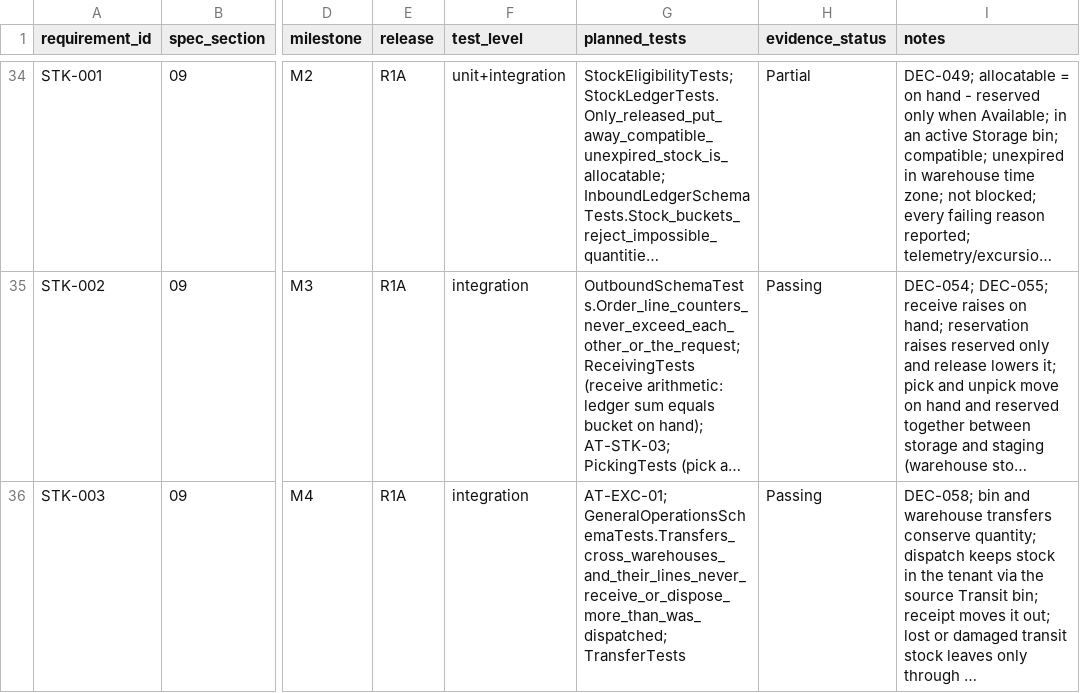
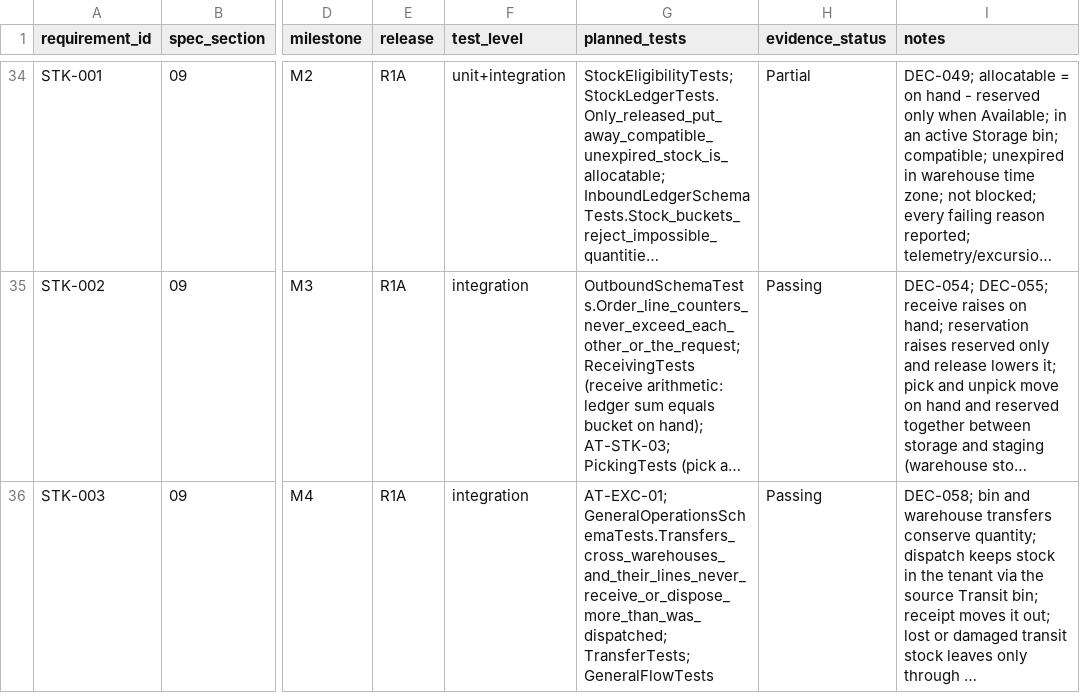
Before and after one commit to FEEVAN1/TrustedInventory, a CSV file: docs/requirement-test-matrix.csv, drawn as a sheet; only a part is shown, gaps mark what is left out; long unchanged cells end in …; the diff covers the shown part only; the diff names each change by its address in the sheet, - before the commit and + after, or states it on an @@ line.

```diff
--- a/docs/requirement-test-matrix.csv
+++ b/docs/requirement-test-matrix.csv
-G36 (planned_tests): AT-EXC-01; GeneralOperationsSchemaTests.Transfers_cross_warehouses_and_their_lines_never_receive_or_dispose_more_than_was_dispatched; TransferTests
+G36 (planned_tests): AT-EXC-01; GeneralOperationsSchemaTests.Transfers_cross_warehouses_and_their_lines_never_receive_or_dispose_more_than_was_dispatched; TransferTests; GeneralFlowTests
```
Also changed, not shown: 10 edited cells elsewhere in this file, 32 other files.
